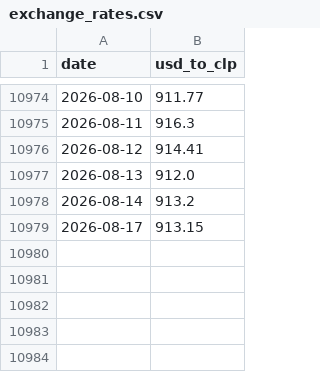
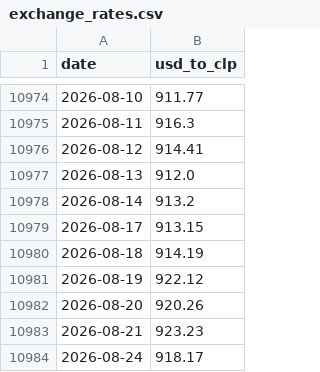
Before and after one commit to jgmontoya/chile-public-balance, a CSV file: data/exchange_rates.csv, drawn as a sheet; only a part is shown, gaps mark what is left out.

```diff
--- a/data/exchange_rates.csv
+++ b/data/exchange_rates.csv
@@ -10979 +10979,6 @@ date,usd_to_clp
 2026-08-17,913.15
+2026-08-18,914.19
+2026-08-19,922.12
+2026-08-20,920.26
+2026-08-21,923.23
+2026-08-24,918.17
```
Also changed, not shown: data/balance.csv.
